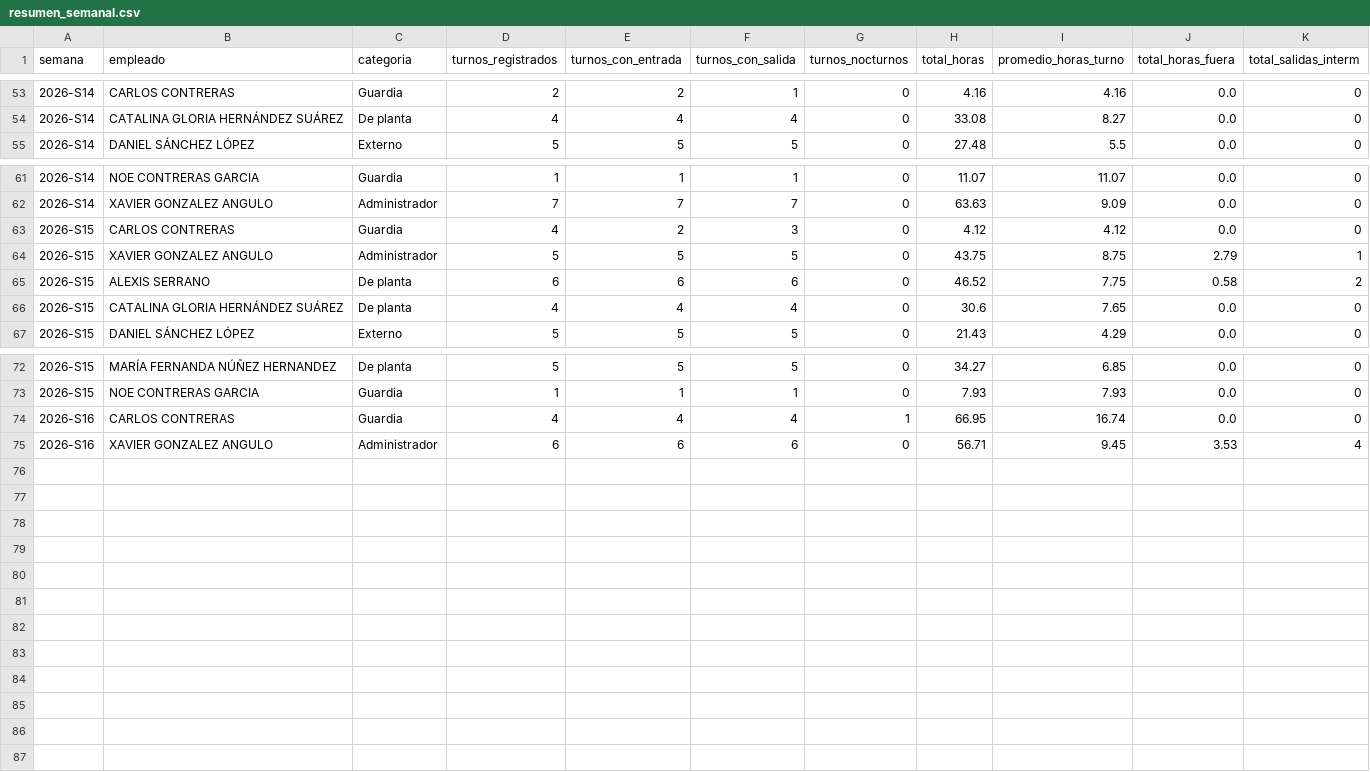
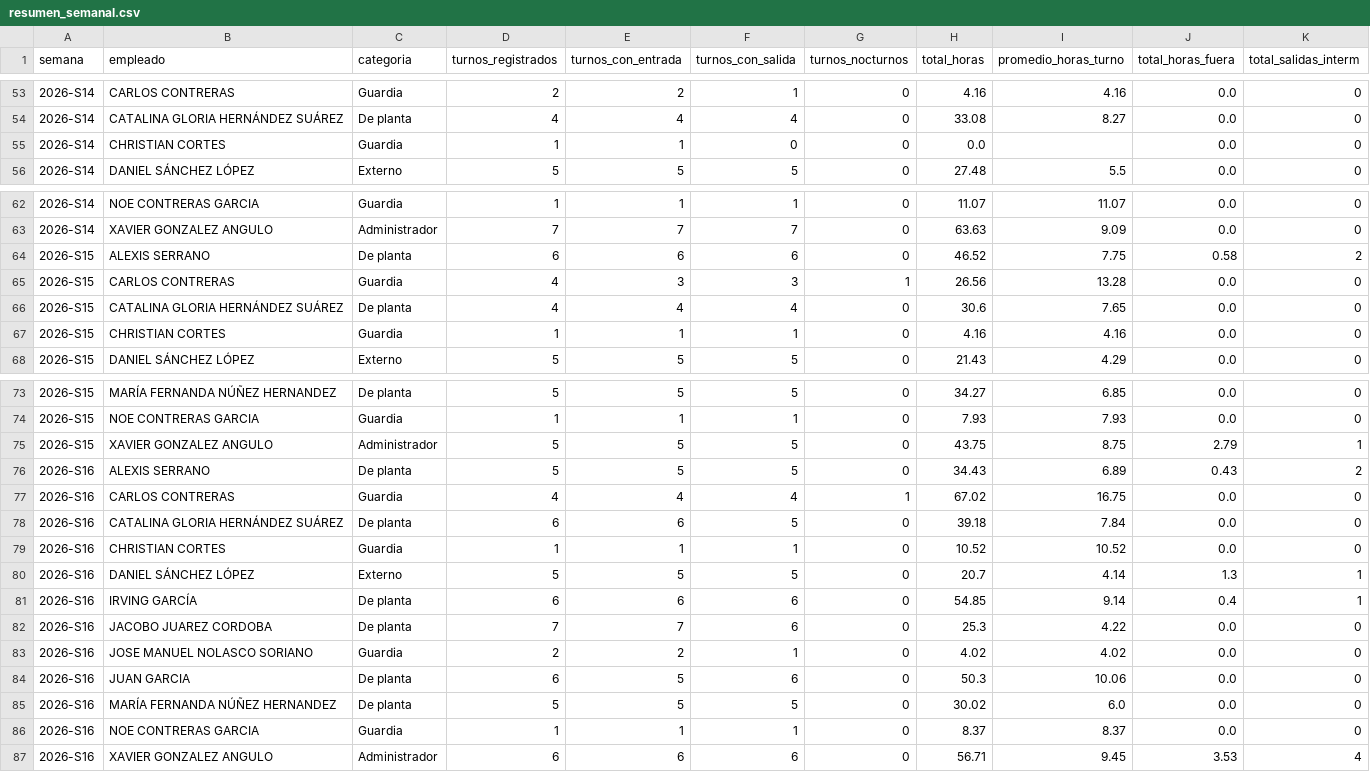
Before and after one commit to nadiaruppelmx-dot/process_attendance, a CSV file: data/processed/resumen_semanal.csv, drawn as a sheet; only a part is shown, gaps mark what is left out.

Commit message:
Actualización semanal: resumen_semanal.csv

```diff
--- a/data/processed/resumen_semanal.csv
+++ b/data/processed/resumen_semanal.csv
@@ -54,2 +54,3 @@
 2026-S14,CATALINA GLORIA HERNÁNDEZ  SUÁREZ,De planta,4,4,4,0,33.08,8.27,0.0,0
+2026-S14,CHRISTIAN CORTES,Guardia,1,1,0,0,0.0,,0.0,0
 2026-S14,DANIEL SÁNCHEZ LÓPEZ,Externo,5,5,5,0,27.48,5.5,0.0,0
@@ -62,6 +63,6 @@
 2026-S14,XAVIER GONZALEZ ANGULO,Administrador,7,7,7,0,63.63,9.09,0.0,0
-2026-S15,CARLOS CONTRERAS,Guardia,4,2,3,0,4.12,4.12,0.0,0
-2026-S15,XAVIER GONZALEZ ANGULO,Administrador,5,5,5,0,43.75,8.75,2.79,1
 2026-S15,ALEXIS SERRANO,De planta,6,6,6,0,46.52,7.75,0.58,2
+2026-S15,CARLOS CONTRERAS,Guardia,4,3,3,1,26.56,13.28,0.0,0
 2026-S15,CATALINA GLORIA HERNÁNDEZ  SUÁREZ,De planta,4,4,4,0,30.6,7.65,0.0,0
+2026-S15,CHRISTIAN CORTES,Guardia,1,1,1,0,4.16,4.16,0.0,0
 2026-S15,DANIEL SÁNCHEZ LÓPEZ,Externo,5,5,5,0,21.43,4.29,0.0,0
@@ -73,3 +74,14 @@
 2026-S15,NOE CONTRERAS GARCIA,Guardia,1,1,1,0,7.93,7.93,0.0,0
-2026-S16,CARLOS CONTRERAS,Guardia,4,4,4,1,66.95,16.74,0.0,0
+2026-S15,XAVIER GONZALEZ ANGULO,Administrador,5,5,5,0,43.75,8.75,2.79,1
+2026-S16,ALEXIS SERRANO,De planta,5,5,5,0,34.43,6.89,0.43,2
+2026-S16,CARLOS CONTRERAS,Guardia,4,4,4,1,67.02,16.75,0.0,0
+2026-S16,CATALINA GLORIA HERNÁNDEZ  SUÁREZ,De planta,6,6,5,0,39.18,7.84,0.0,0
+2026-S16,CHRISTIAN CORTES,Guardia,1,1,1,0,10.52,10.52,0.0,0
+2026-S16,DANIEL SÁNCHEZ LÓPEZ,Externo,5,5,5,0,20.7,4.14,1.3,1
+2026-S16,IRVING GARCÍA,De planta,6,6,6,0,54.85,9.14,0.4,1
+2026-S16,JACOBO JUAREZ CORDOBA,De planta,7,7,6,0,25.3,4.22,0.0,0
+2026-S16,JOSE MANUEL NOLASCO SORIANO,Guardia,2,2,1,0,4.02,4.02,0.0,0
+2026-S16,JUAN GARCIA,De planta,6,5,6,0,50.3,10.06,0.0,0
+2026-S16,MARÍA FERNANDA NÚÑEZ HERNANDEZ,De planta,5,5,5,0,30.02,6.0,0.0,0
+2026-S16,NOE CONTRERAS GARCIA,Guardia,1,1,1,0,8.37,8.37,0.0,0
 2026-S16,XAVIER GONZALEZ ANGULO,Administrador,6,6,6,0,56.71,9.45,3.53,4
```
